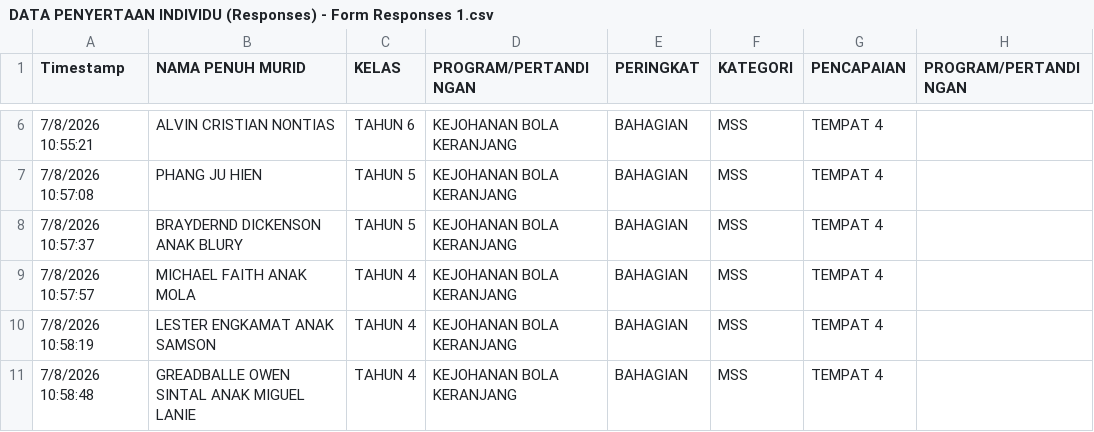
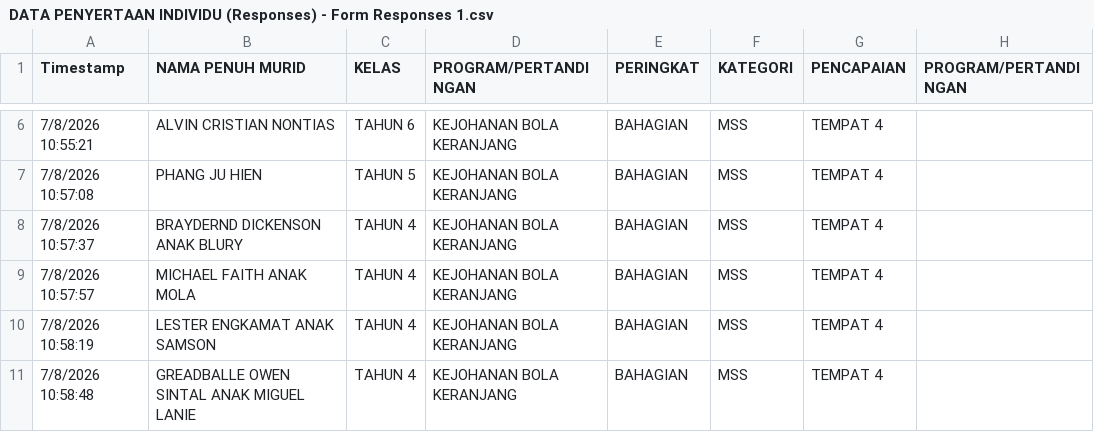
Before and after one commit to lawky0515-cpu/SCHOOL, a CSV file: DATA PENYERTAAN INDIVIDU (Responses) - Form Responses 1.csv, drawn as a sheet; only a part is shown, gaps mark what is left out.

Commit message:
Update DATA PENYERTAAN INDIVIDU (Responses) - Form Responses 1.csv

```diff
--- a/DATA PENYERTAAN INDIVIDU (Responses) - Form Responses 1.csv
+++ b/DATA PENYERTAAN INDIVIDU (Responses) - Form Responses 1.csv
@@ -7,3 +7,3 @@ Timestamp,NAMA PENUH MURID,KELAS,PROGRAM/PERTANDINGAN,PERINGKAT,KATEGORI,PENCAPA
 7/8/2026 10:57:08,PHANG JU HIEN,TAHUN 5,KEJOHANAN BOLA KERANJANG,BAHAGIAN,MSS,TEMPAT 4,
-7/8/2026 10:57:37,BRAYDERND DICKENSON ANAK BLURY,TAHUN 5,KEJOHANAN BOLA KERANJANG,BAHAGIAN,MSS,TEMPAT 4,
+7/8/2026 10:57:37,BRAYDERND DICKENSON ANAK BLURY,TAHUN 4,KEJOHANAN BOLA KERANJANG,BAHAGIAN,MSS,TEMPAT 4,
 7/8/2026 10:57:57,MICHAEL FAITH ANAK MOLA,TAHUN 4,KEJOHANAN BOLA KERANJANG,BAHAGIAN,MSS,TEMPAT 4,
```
